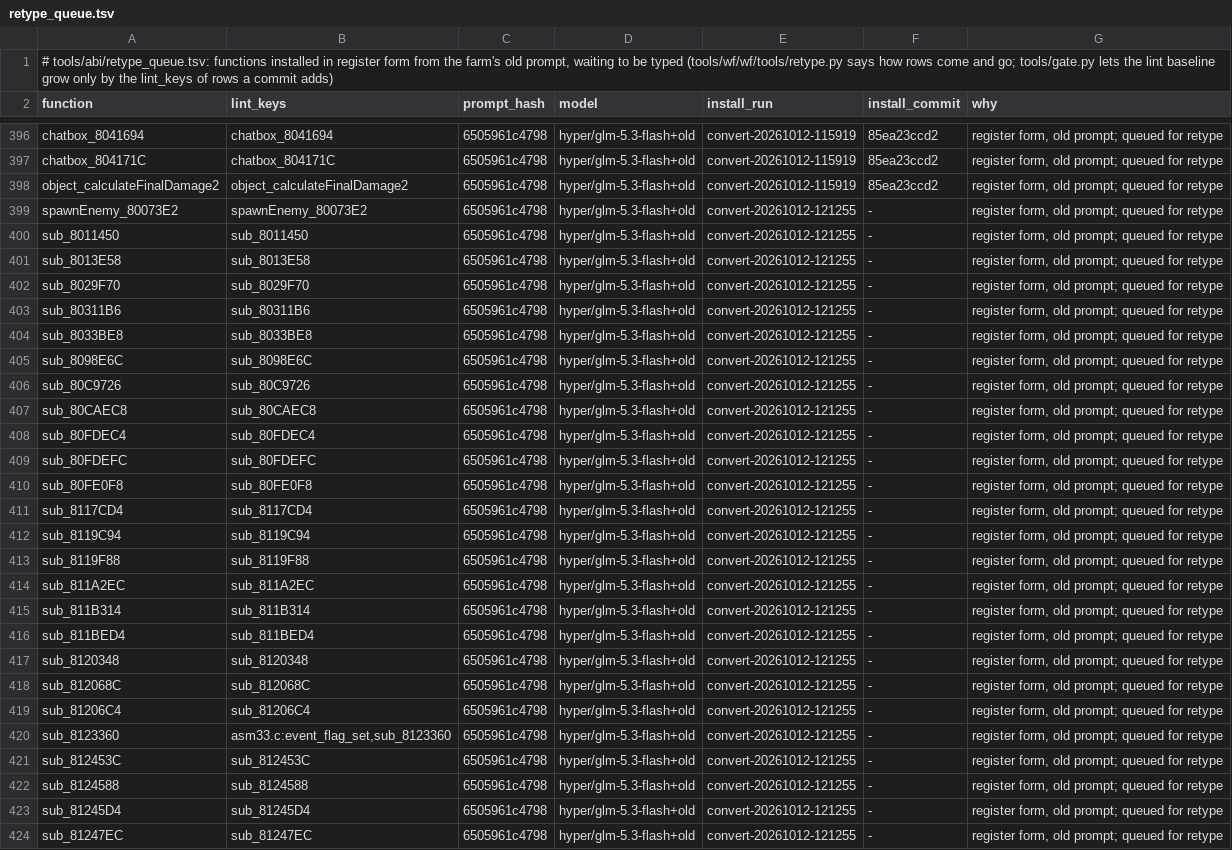
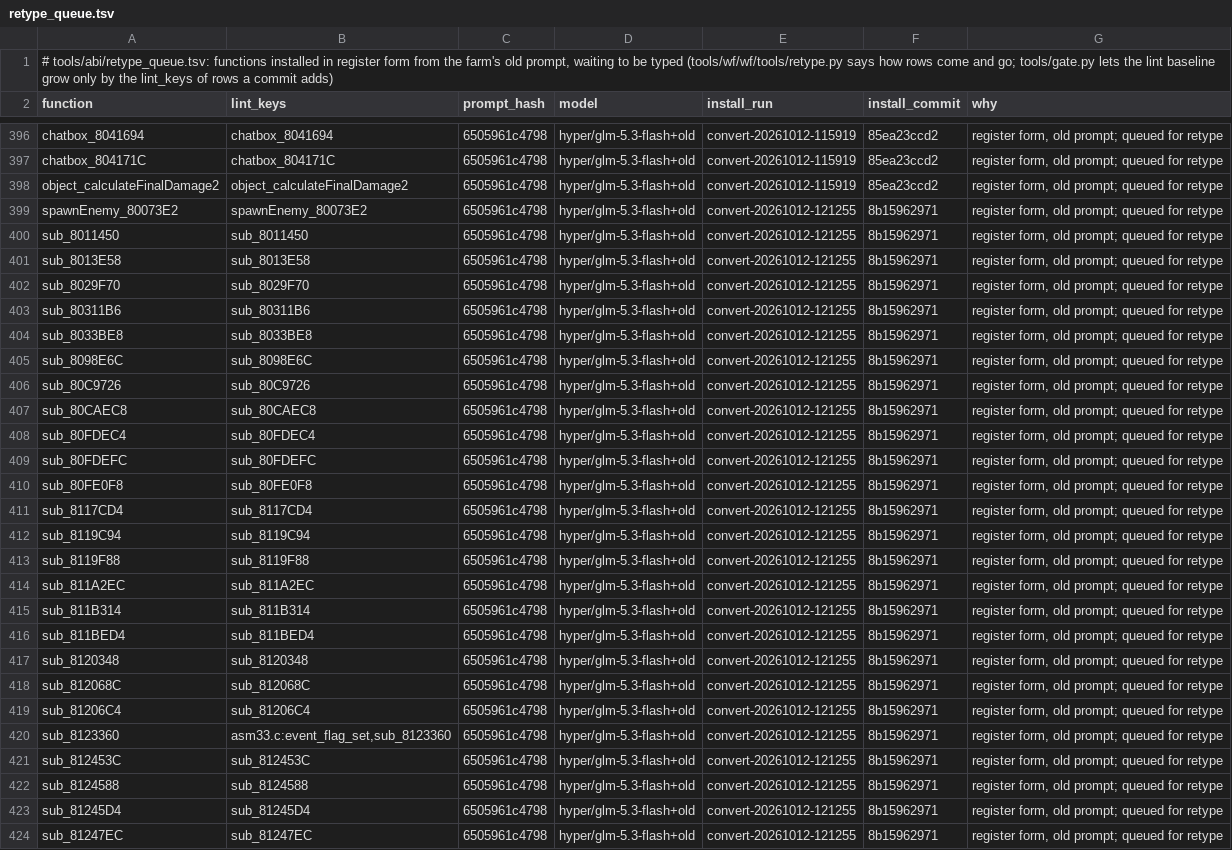
Before and after one commit to alex-berliner/bn6f-recomp, a TSV file: tools/abi/retype_queue.tsv, drawn as a sheet; only a part is shown, gaps mark what is left out; the diff covers the shown part only; the diff names each change by its address in the sheet, - before the commit and + after, or states it on an @@ line.

```diff
--- a/tools/abi/retype_queue.tsv
+++ b/tools/abi/retype_queue.tsv
-F399:F424 (install_commit): -
+F399:F424 (install_commit): 8b15962971
```
Also changed, not shown: 5 edited cells elsewhere in this file, 32 other files.
